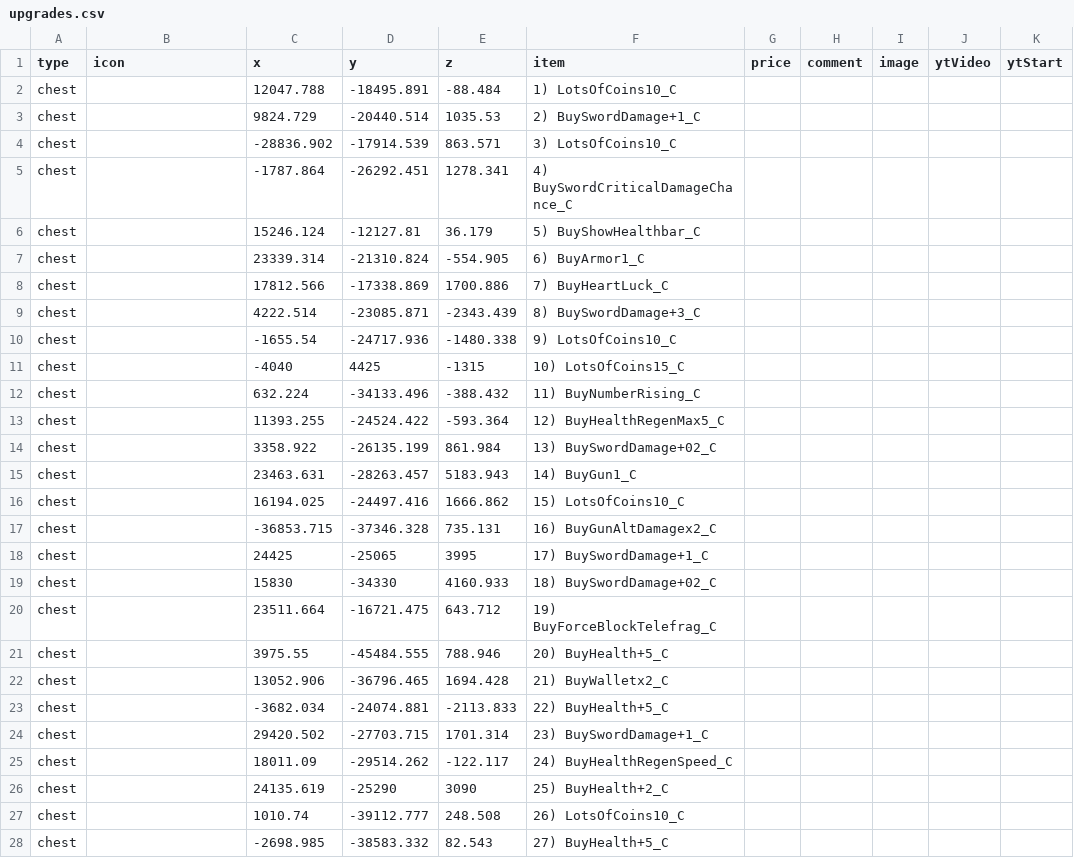
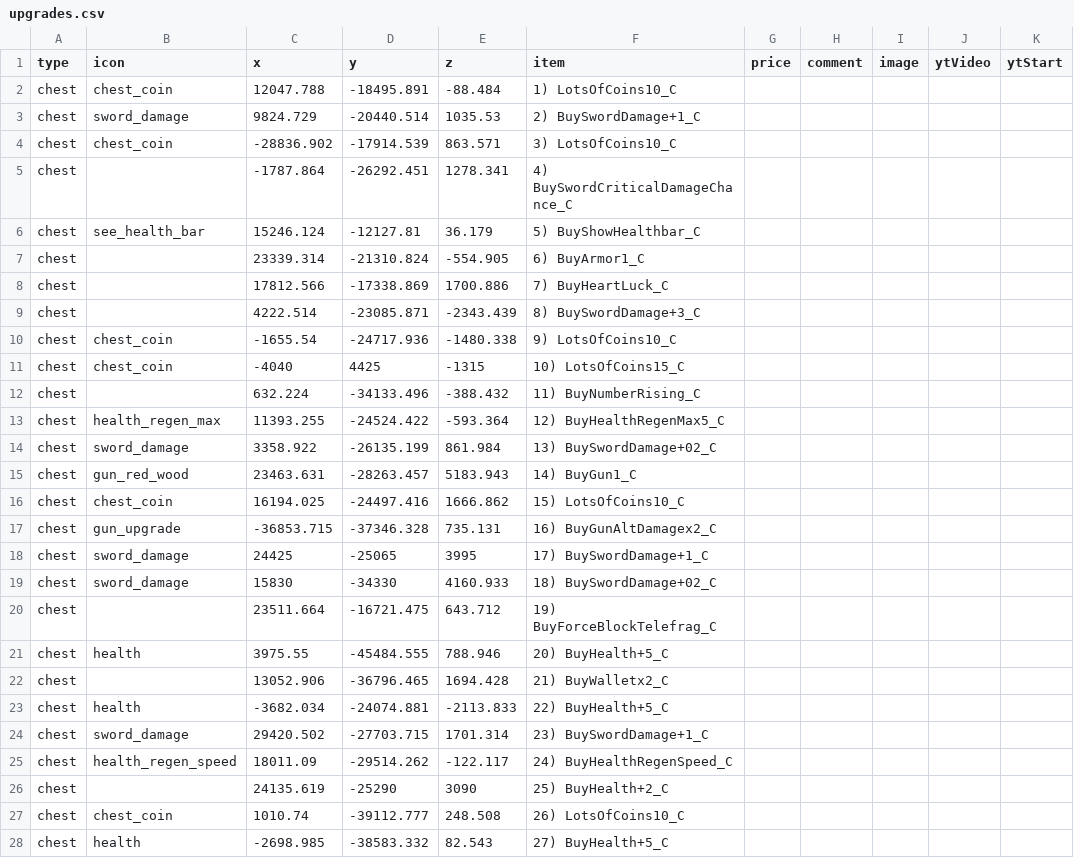
Before and after one commit to SupraGamesCommunity/map-sl, a CSV file: data/upgrades.csv, drawn as a sheet; only a part is shown; the diff covers the shown part only; the diff names each change by its address in the sheet, - before the commit and + after, or states it on an @@ line.

Commit message:
Update upgrades.csv

```diff
--- a/data/upgrades.csv
+++ b/data/upgrades.csv
-B2 (icon): (empty)
+B2 (icon): chest_coin
-B3 (icon): (empty)
+B3 (icon): sword_damage
-B4 (icon): (empty)
+B4 (icon): chest_coin
-B6 (icon): (empty)
+B6 (icon): see_health_bar
-B10:B11 (icon): (empty)
+B10:B11 (icon): chest_coin
-B13 (icon): (empty)
+B13 (icon): health_regen_max
-B14 (icon): (empty)
+B14 (icon): sword_damage
-B15 (icon): (empty)
+B15 (icon): gun_red_wood
-B16 (icon): (empty)
+B16 (icon): chest_coin
-B17 (icon): (empty)
+B17 (icon): gun_upgrade
-B18:B19 (icon): (empty)
+B18:B19 (icon): sword_damage
-B21 (icon): (empty)
+B21 (icon): health
-B23 (icon): (empty)
+B23 (icon): health
-B24 (icon): (empty)
+B24 (icon): sword_damage
-B25 (icon): (empty)
+B25 (icon): health_regen_speed
-B27 (icon): (empty)
+B27 (icon): chest_coin
-B28 (icon): (empty)
+B28 (icon): health
```
Also changed, not shown: 79 edited cells elsewhere in this file.
